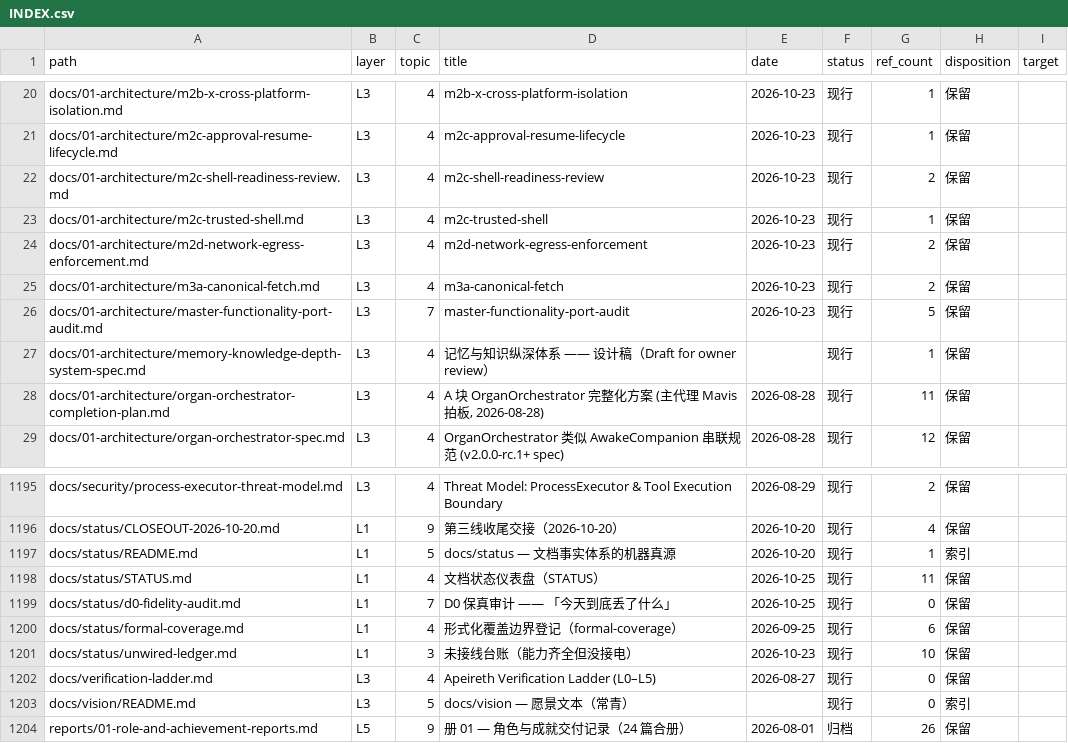
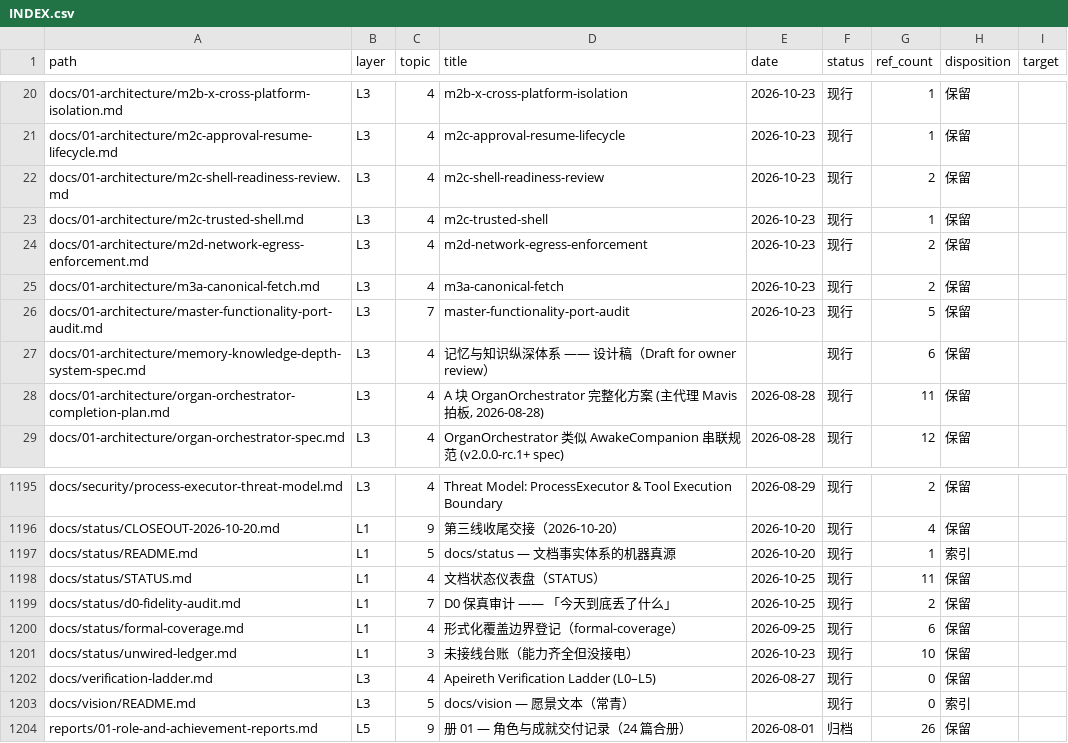
Before and after one commit to Apeireth/Apeireth, a CSV file: docs/INDEX.csv, drawn as a sheet; only a part is shown, gaps mark what is left out.

Commit message:
docs(status): 内部卷真实语料的实测结论 —— git 提交历史才是主语料源
实测本机真实语料（2026-10-26）：
* `<数据根>/diary/*.json`：**只有 1 条**，且是 dream 写的认知梦境日志（非用户内容）
  ⇒ 挖不出可用题 ⇒ **不可用**；
* 本仓文档（决策简报 384 行 / 台账 1396 行）：有内容但都是**结构化结论**，
  挖出来的题像「文档检索」不像「回忆」⇒ 辅助；
* ⭐ **git 提交历史**（`git log --format="%H%x09%s%x09%b"`）：**3531 条**；
  近 300 条里 **18 条**主题含「因为/原因/裁定/决定/理由」⇒ 样本读起来**就是**
  「当时为什么这么定」⇒ **主语料源**。

理由：提交信息本身就是「做了什么 + 为什么」的长期工程记忆，且
① 天然带时间线（可挖 temporal / conflict 型题）、
② 带同主题的多次提交（可挖「后来怎么改的」）、
③ 中文且带决策词（可挖 decision 型题）。

⚠️ **口径边界**：提交历史是「**工程决策记忆**」，不等于「用户对话记忆」
⇒ 内部卷测的是「长期工程记忆的检索与注入」，**不测**个人生活记忆
⇒ 报告里必须写清这个边界（否则会拿它冒充通用能力）。

```diff
--- a/docs/INDEX.csv
+++ b/docs/INDEX.csv
@@ -26,3 +26,3 @@ docs/01-architecture/m3a-canonical-fetch.md,L3,4,m3a-canonical-fetch,2026-10-23,
 docs/01-architecture/master-functionality-port-audit.md,L3,7,master-functionality-port-audit,2026-10-23,现行,5,保留,
-docs/01-architecture/memory-knowledge-depth-system-spec.md,L3,4,记忆与知识纵深体系 —— 设计稿（Draft for owner review）,,现行,1,保留,
+docs/01-architecture/memory-knowledge-depth-system-spec.md,L3,4,记忆与知识纵深体系 —— 设计稿（Draft for owner review）,,现行,6,保留,
 docs/01-architecture/organ-orchestrator-completion-plan.md,L3,4,"A 块 OrganOrchestrator 完整化方案 (主代理 Mavis 拍板, 2026-08-28)",2026-08-28,现行,11,保留,
@@ -1198,3 +1198,3 @@ docs/status/README.md,L1,5,docs/status — 文档事实体系的机器真源,202
 docs/status/STATUS.md,L1,4,文档状态仪表盘（STATUS）,2026-10-25,现行,11,保留,
-docs/status/d0-fidelity-audit.md,L1,7,D0 保真审计 —— 「今天到底丢了什么」,2026-10-25,现行,0,保留,
+docs/status/d0-fidelity-audit.md,L1,7,D0 保真审计 —— 「今天到底丢了什么」,2026-10-25,现行,2,保留,
 docs/status/formal-coverage.md,L1,4,形式化覆盖边界登记（formal-coverage）,2026-09-25,现行,6,保留,
```
Also changed, not shown: 1 other file.
